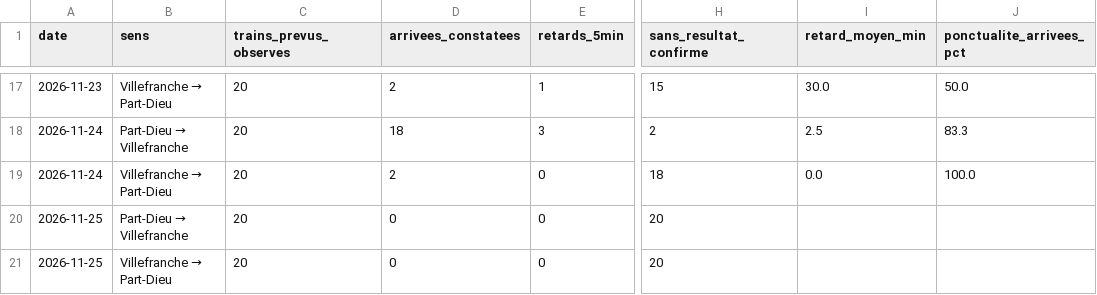
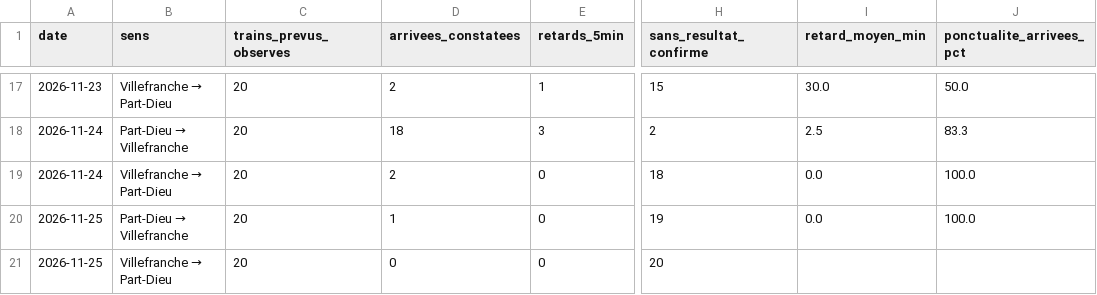
Before and after one commit to alexandretardy3-star/suivi-ter-villefranche-lyon, a CSV file: data/bilan_quotidien.csv, drawn as a sheet; only a part is shown, gaps mark what is left out; the diff names each change by its address in the sheet, - before the commit and + after, or states it on an @@ line.

```diff
--- a/data/bilan_quotidien.csv
+++ b/data/bilan_quotidien.csv
-D20 (arrivees_constatees): 0
+D20 (arrivees_constatees): 1
-H20 (sans_resultat_confirme): 20
+H20 (sans_resultat_confirme): 19
-I20 (retard_moyen_min): (empty)
+I20 (retard_moyen_min): 0.0
-J20 (ponctualite_arrivees_pct): (empty)
+J20 (ponctualite_arrivees_pct): 100.0
```
Also changed, not shown: data/trains.csv.
